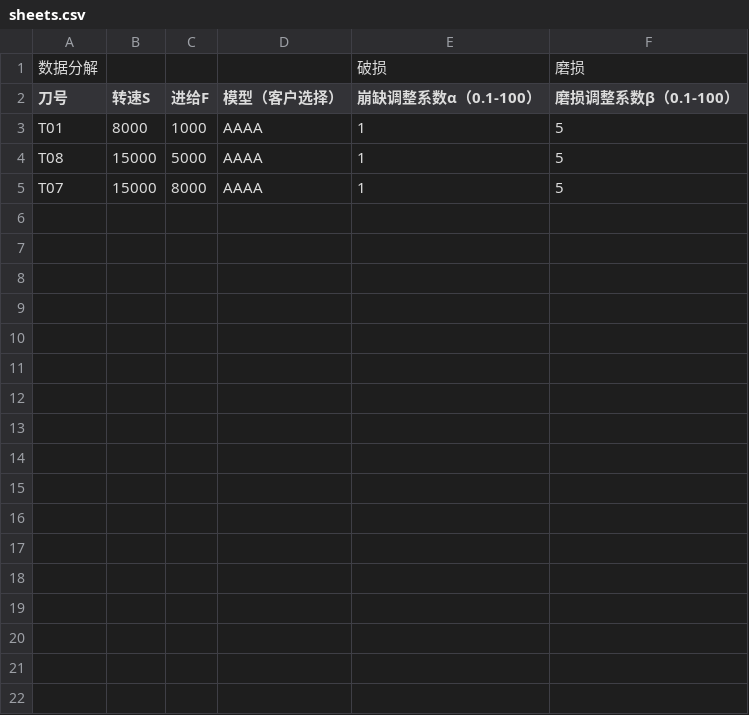
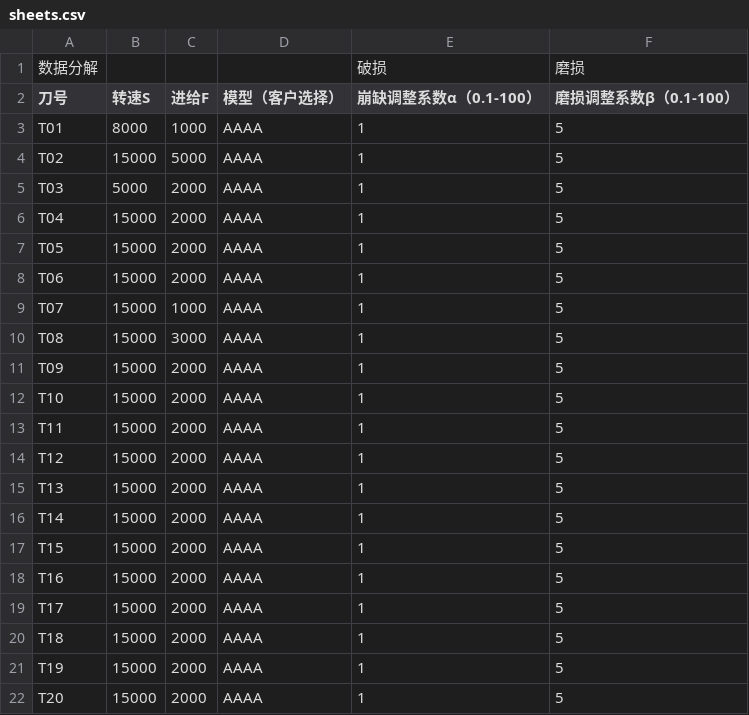
Before and after one commit to lihuasheng1234/znmx_xc, a CSV file: sheets.csv, drawn as a sheet.

```diff
--- a/sheets.csv
+++ b/sheets.csv
@@ -3,3 +3,20 @@
 T01,8000,1000,AAAA,1,5
-T08,15000,5000,AAAA,1,5
-T07,15000,8000,AAAA,1,5
+T02,15000,5000,AAAA,1,5
+T03,5000,2000,AAAA,1,5
+T04,15000,2000,AAAA,1,5
+T05,15000,2000,AAAA,1,5
+T06,15000,2000,AAAA,1,5
+T07,15000,1000,AAAA,1,5
+T08,15000,3000,AAAA,1,5
+T09,15000,2000,AAAA,1,5
+T10,15000,2000,AAAA,1,5
+T11,15000,2000,AAAA,1,5
+T12,15000,2000,AAAA,1,5
+T13,15000,2000,AAAA,1,5
+T14,15000,2000,AAAA,1,5
+T15,15000,2000,AAAA,1,5
+T16,15000,2000,AAAA,1,5
+T17,15000,2000,AAAA,1,5
+T18,15000,2000,AAAA,1,5
+T19,15000,2000,AAAA,1,5
+T20,15000,2000,AAAA,1,5
```
Also changed, not shown: 30 other files.
